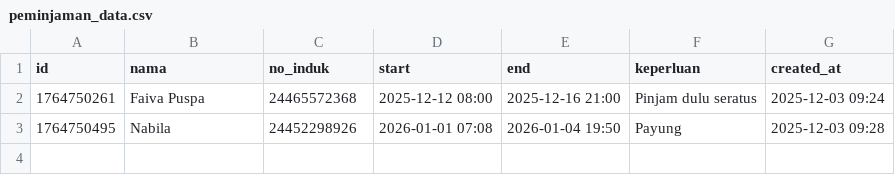
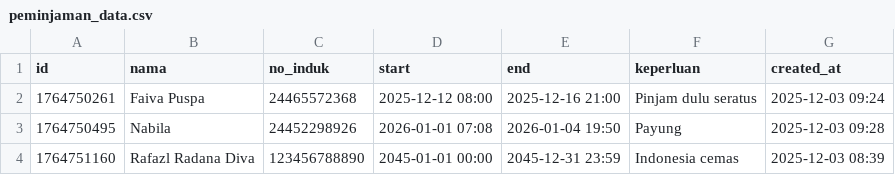
Before and after one commit to HooroBoy/PBL-Lab-BA, a CSV file: PBL/peminjaman/peminjaman_data.csv, drawn as a sheet.

Commit message:
Update button hover effect and add new entry to peminjaman_data.csv

```diff
--- a/PBL/peminjaman/peminjaman_data.csv
+++ b/PBL/peminjaman/peminjaman_data.csv
@@ -3 +3,2 @@ id,nama,no_induk,start,end,keperluan,created_at
 1764750495,Nabila,24452298926,"2026-01-01 07:08","2026-01-04 19:50",Payung,"2025-12-03 09:28"
+1764751160,"Rafazl Radana Diva",123456788890,"2045-01-01 00:00","2045-12-31 23:59","Indonesia cemas","2025-12-03 08:39"
```
Also changed, not shown: 1 other file.
